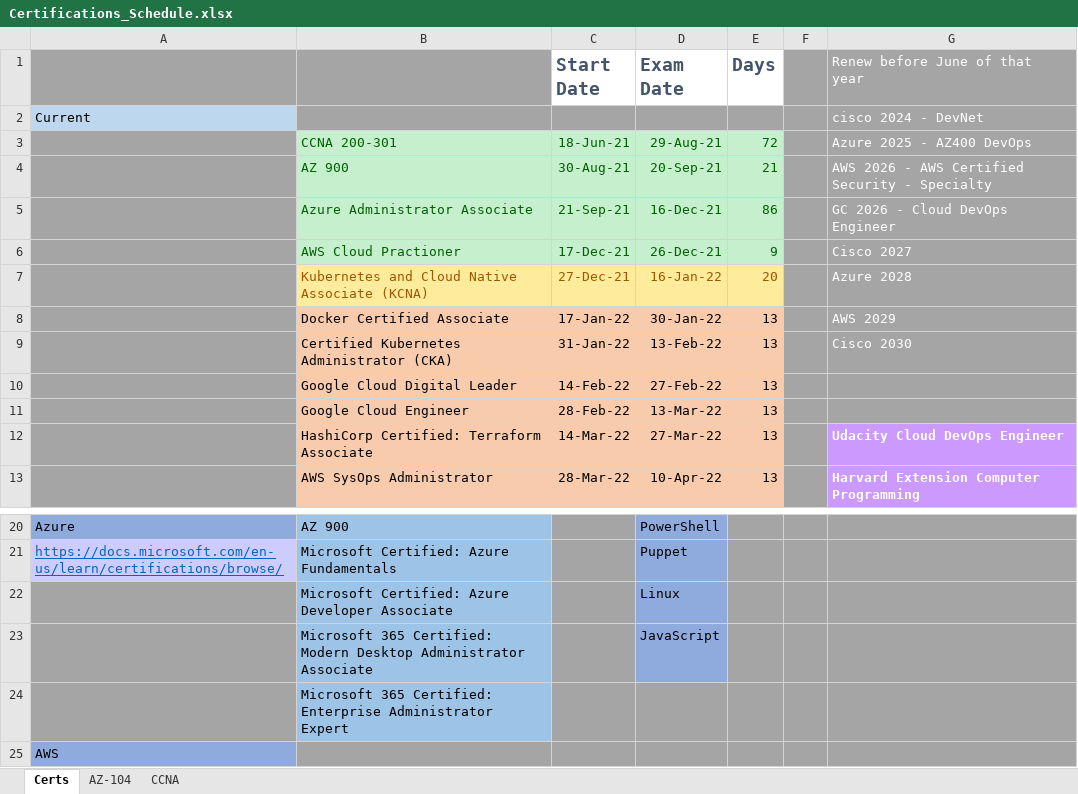
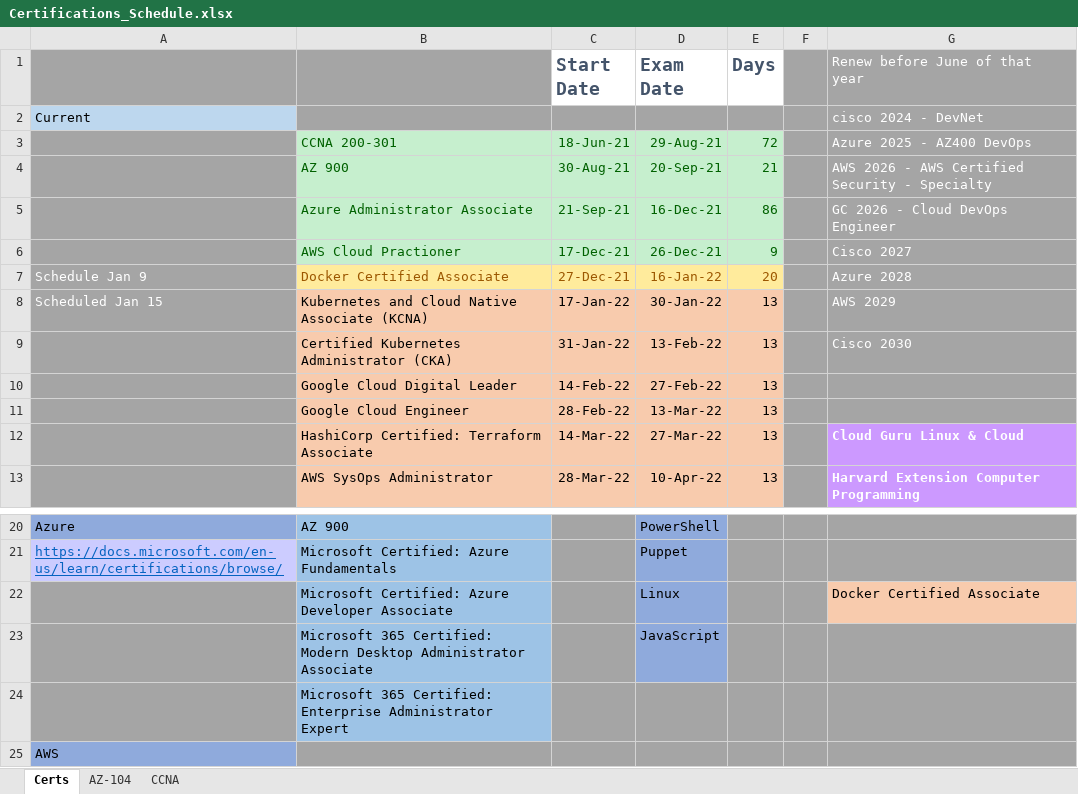
Before and after one commit to netdevmike/Certifications, an Excel workbook: Certifications_Schedule.xlsx, sheet Certs, drawn as a sheet; only a part is shown, gaps mark what is left out; values as stored, in another font and other column widths than the file's, no borders; the diff names each change by its address in the sheet, - before the commit and + after, or states it on an @@ line.

Commit message:
cert update

```diff
--- a/Certifications_Schedule.xlsx (sheet Certs)
+++ b/Certifications_Schedule.xlsx (sheet Certs)
-A7: (empty)
+A7: Schedule Jan 9
-B7: Kubernetes and Cloud Native Associate (KCNA)
+B7: Docker Certified Associate
-A8: (empty)
+A8: Scheduled Jan 15
-B8: Docker Certified Associate
+B8: Kubernetes and Cloud Native Associate (KCNA)
-G12 (Renew before June of that year): Udacity Cloud DevOps Engineer
+G12 (Renew before June of that year): Cloud Guru Linux & Cloud
-G22 (Renew before June of that year): (empty)
+G22 (Renew before June of that year): Docker Certified Associate
-G22 fill: #A5A5A5
+G22 fill: #F8CBAD
```
Also changed, not shown: 1 other file.
